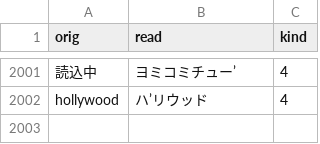
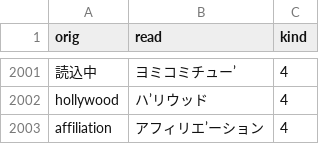
Before and after one commit to actlaboratory/HISS-dictionary, a CSV file: main.csv, drawn as a sheet; only a part is shown, gaps mark what is left out; the diff names each change by its address in the sheet, - before the commit and + after, or states it on an @@ line.

Commit message:
Add affiliation

```diff
--- a/main.csv
+++ b/main.csv
+row 2003: affiliation | アフィリエ’ーション | 4
```
